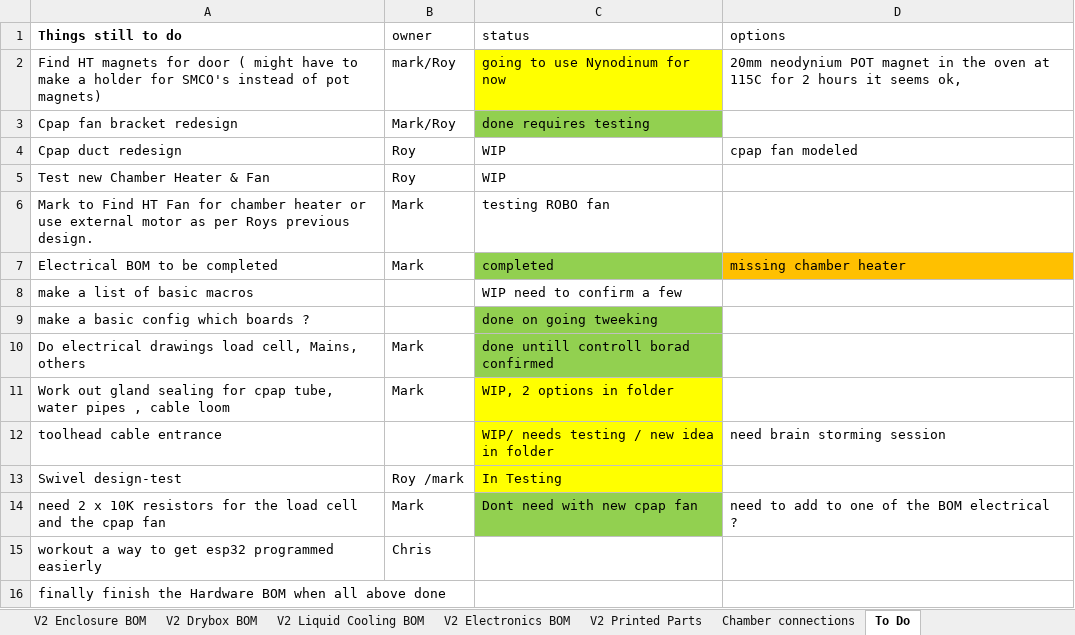
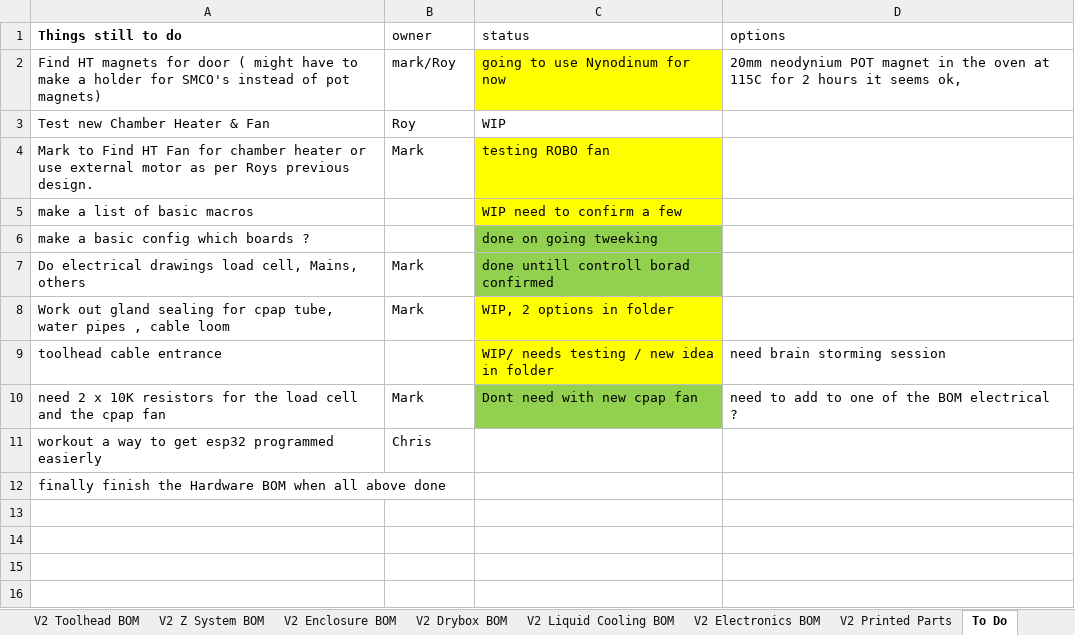
Before and after one commit to RoyBerntsenDesign/Project-Valkyrie, an Excel workbook: V2 BETA/BOM/Valkyrie V2 HT100 BOM Beta.xlsx, sheet To Do, drawn as a sheet; values as stored, in another font and other column widths than the file's, no borders; removed rows and columns are numbered as before the commit, all else as after; the diff names each change by its address in the sheet, - before the commit and + after, or states it on an @@ line.

```diff
--- a/V2 BETA/BOM/Valkyrie V2 HT100 BOM Beta.xlsx (sheet To Do)
+++ b/V2 BETA/BOM/Valkyrie V2 HT100 BOM Beta.xlsx (sheet To Do)
-sheet tab: Chamber connections
-row 3: Cpap fan bracket redesign | Mark/Roy | done requires testing
-row 4: Cpap duct redesign | Roy | WIP | cpap fan modeled
-C4 fill: none
+C4 fill: #FFFF00
-row 7: Electrical BOM to be completed | Mark | completed | missing chamber heater
-C5 fill: none
+C5 fill: #FFFF00
-row 13: Swivel design-test | Roy /mark | In Testing
```
Also changed, not shown: sheet Macro & system names, other sheet tabs, charts or pictures, 5 other files.
